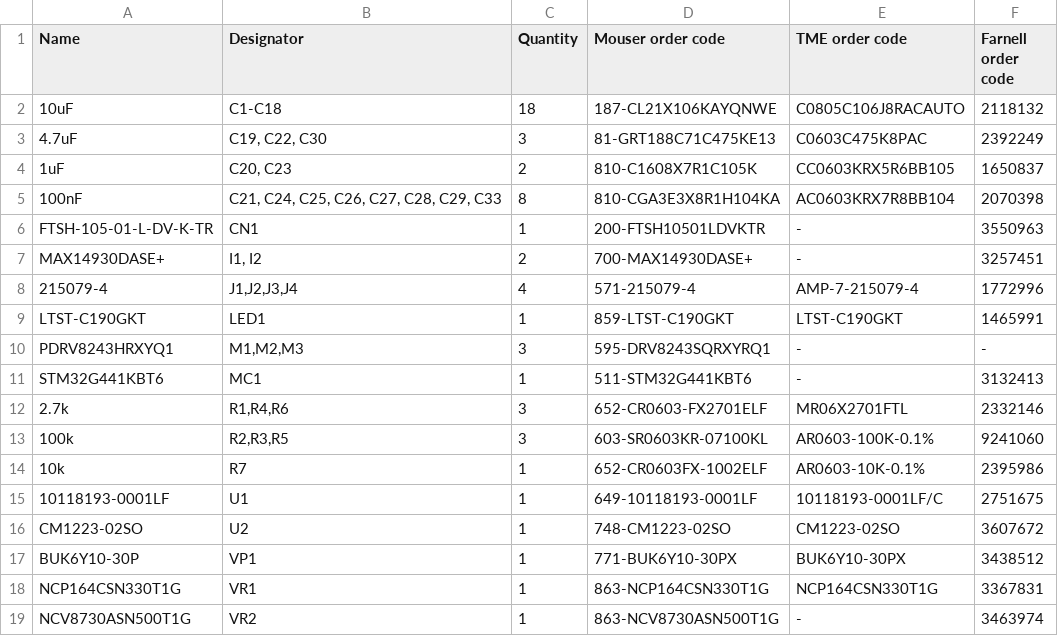
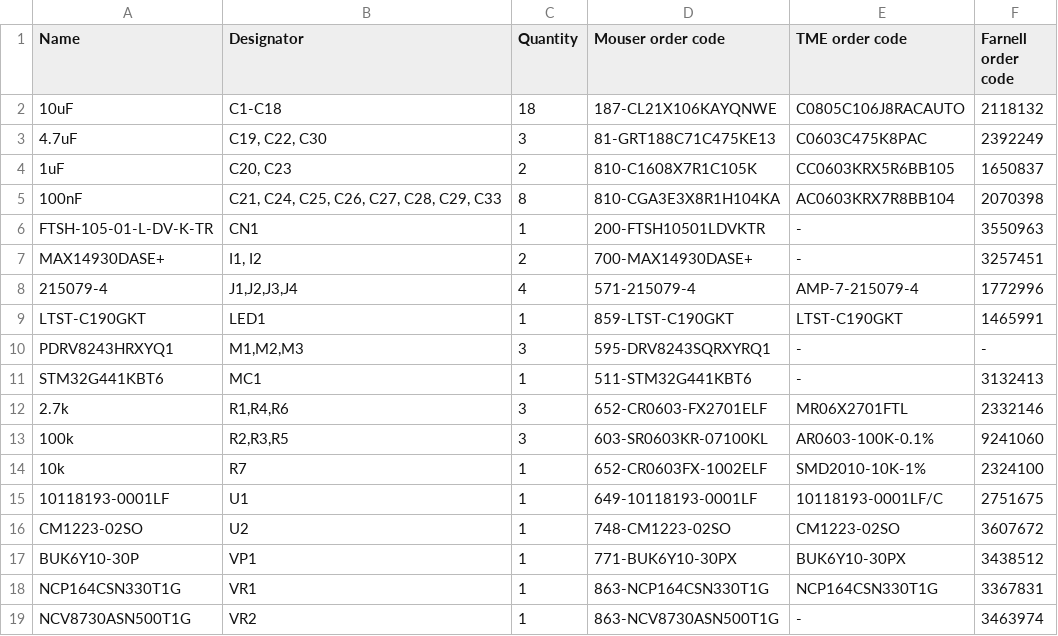
Before and after one commit to ut-robotics/picr22-team-jackbot, a TSV file: electronics/BOM.tsv, drawn as a sheet.

Commit message:
Update BOM.tsv

```diff
--- a/electronics/BOM.tsv
+++ b/electronics/BOM.tsv
@@ -13,3 +13,3 @@ STM32G441KBT6	MC1	1	511-STM32G441KBT6	-	3132413
 100k	R2,R3,R5	3	603-SR0603KR-07100KL	AR0603-100K-0.1%	9241060
-10k	R7	1	652-CR0603FX-1002ELF	AR0603-10K-0.1%	2395986
+10k	R7	1	652-CR0603FX-1002ELF	SMD2010-10K-1%	2324100
 10118193-0001LF	U1	1	649-10118193-0001LF	10118193-0001LF/C	2751675
```
